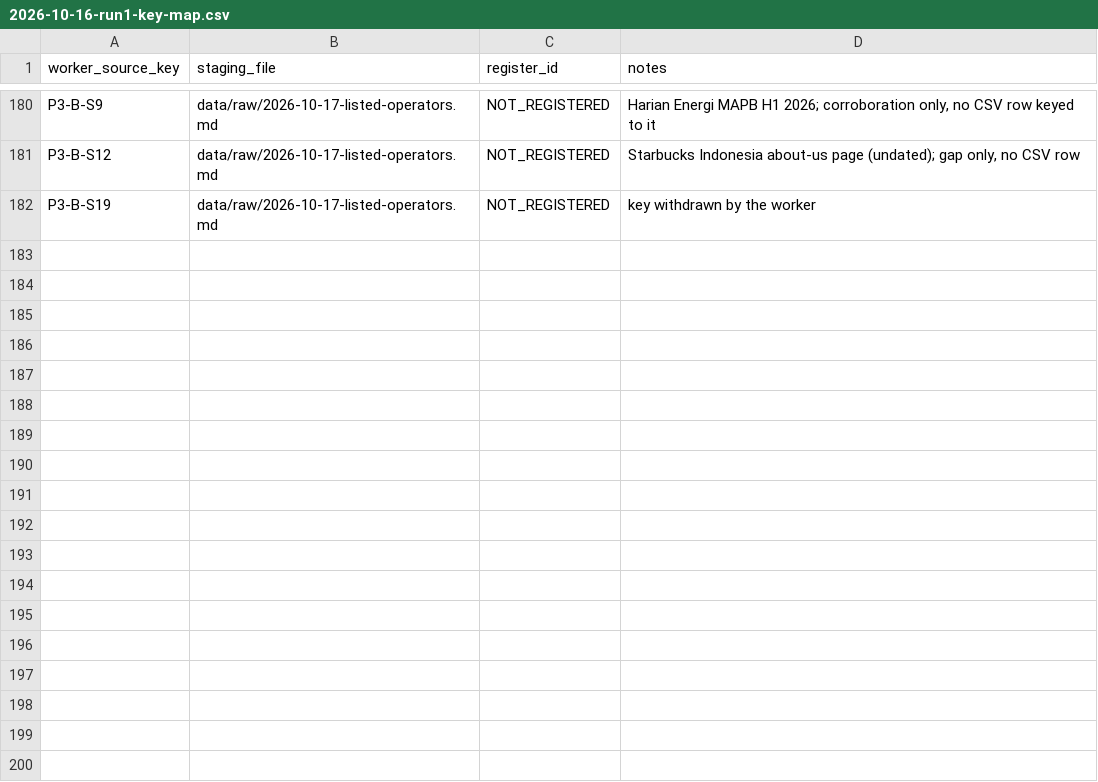
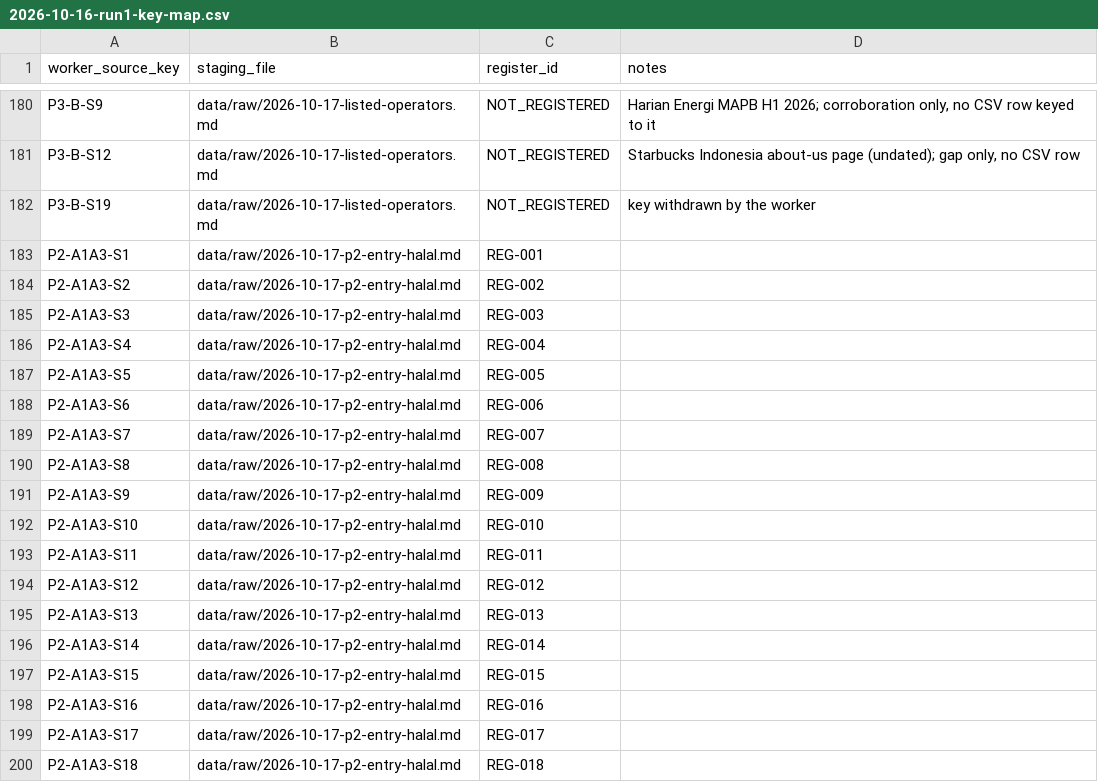
Before and after one commit to Tiagzzz/CAPSTONE-CORSA, a CSV file: sources/2026-10-16-run1-key-map.csv, drawn as a sheet; only a part is shown, gaps mark what is left out; the diff names each change by its address in the sheet, - before the commit and + after, or states it on an @@ line.

```diff
--- a/sources/2026-10-16-run1-key-map.csv
+++ b/sources/2026-10-16-run1-key-map.csv
+row 183: P2-A1A3-S1 | data/raw/2026-10-17-p2-entry-halal.md | REG-001
+row 184: P2-A1A3-S2 | data/raw/2026-10-17-p2-entry-halal.md | REG-002
+row 185: P2-A1A3-S3 | data/raw/2026-10-17-p2-entry-halal.md | REG-003
+row 186: P2-A1A3-S4 | data/raw/2026-10-17-p2-entry-halal.md | REG-004
+row 187: P2-A1A3-S5 | data/raw/2026-10-17-p2-entry-halal.md | REG-005
+row 188: P2-A1A3-S6 | data/raw/2026-10-17-p2-entry-halal.md | REG-006
+row 189: P2-A1A3-S7 | data/raw/2026-10-17-p2-entry-halal.md | REG-007
+row 190: P2-A1A3-S8 | data/raw/2026-10-17-p2-entry-halal.md | REG-008
+row 191: P2-A1A3-S9 | data/raw/2026-10-17-p2-entry-halal.md | REG-009
+row 192: P2-A1A3-S10 | data/raw/2026-10-17-p2-entry-halal.md | REG-010
+row 193: P2-A1A3-S11 | data/raw/2026-10-17-p2-entry-halal.md | REG-011
+row 194: P2-A1A3-S12 | data/raw/2026-10-17-p2-entry-halal.md | REG-012
+row 195: P2-A1A3-S13 | data/raw/2026-10-17-p2-entry-halal.md | REG-013
+row 196: P2-A1A3-S14 | data/raw/2026-10-17-p2-entry-halal.md | REG-014
+row 197: P2-A1A3-S15 | data/raw/2026-10-17-p2-entry-halal.md | REG-015
+row 198: P2-A1A3-S16 | data/raw/2026-10-17-p2-entry-halal.md | REG-016
+row 199: P2-A1A3-S17 | data/raw/2026-10-17-p2-entry-halal.md | REG-017
+row 200: P2-A1A3-S18 | data/raw/2026-10-17-p2-entry-halal.md | REG-018
```
Also changed, not shown: data/processed/2026-10-p2-entry-requirements.csv, 1 other file.
